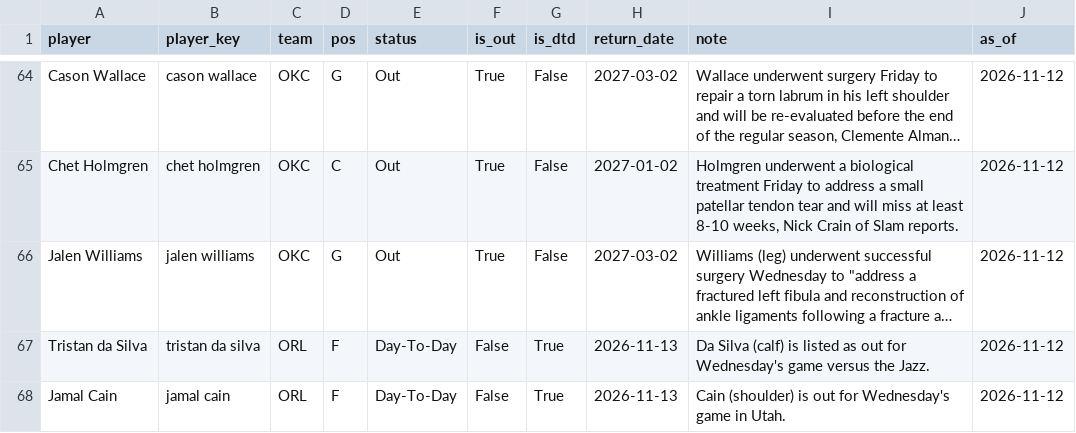
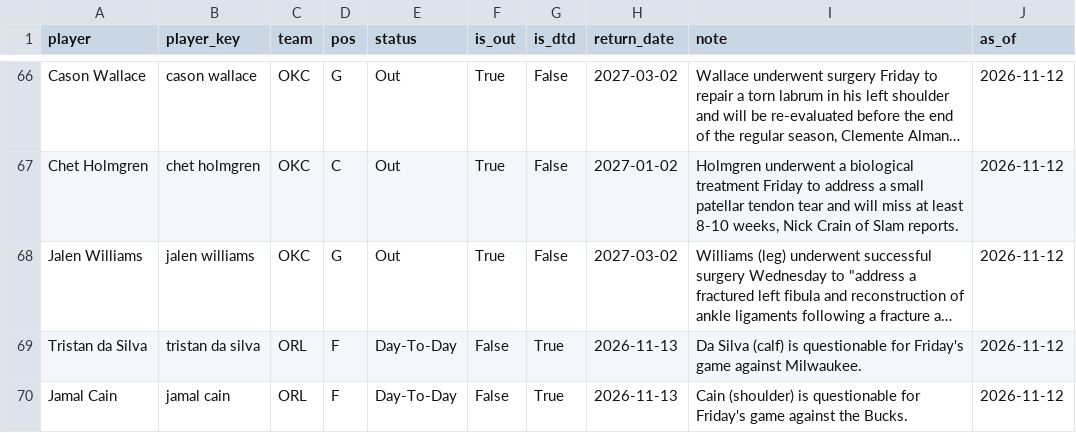
Before and after one commit to KyShiesty919/NBA-Props, a CSV file: data/injuries_latest.csv, drawn as a sheet; only a part is shown, gaps mark what is left out; long unchanged cells end in …; addresses are those after the commit; the diff covers the shown part only; the diff names each change by its address in the sheet, - before the commit and + after, or states it on an @@ line.

```diff
--- a/data/injuries_latest.csv
+++ b/data/injuries_latest.csv
-I69 (note): …(calf) is listed as out for Wednesday's game versus the Jazz.
+I69 (note): …(calf) is questionable for Friday's game against Milwaukee.
-I70 (note): …(shoulder) is out for Wednesday's game in Utah.
+I70 (note): …(shoulder) is questionable for Friday's game against the Bucks.
```
Also changed, not shown: 8 added rows, 6 removed rows and 11 edited cells elsewhere in this file, data/gamelogs_2026-27.csv, 2 other files.
